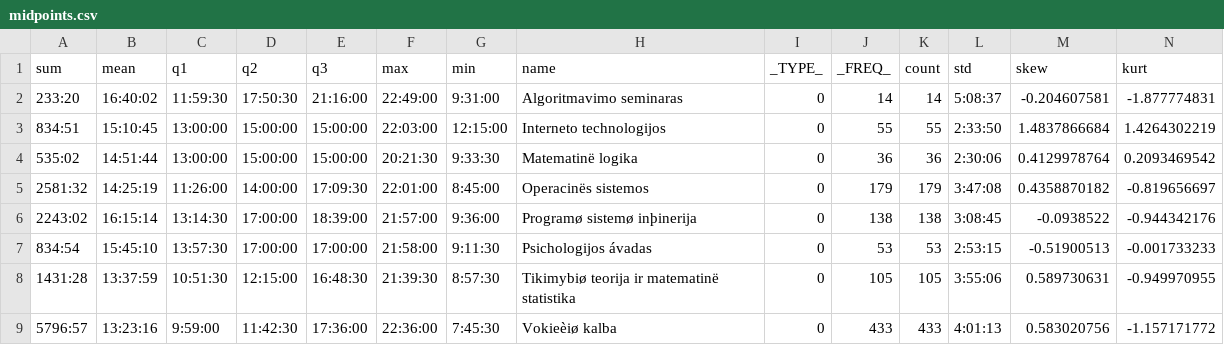
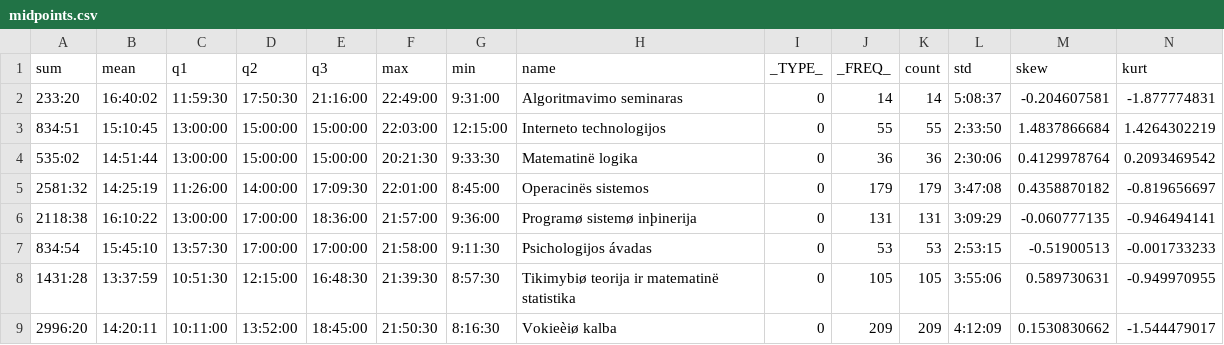
Before and after one commit to vakaras/Statistika, a CSV file: part1/midpoints.csv, drawn as a sheet.

```diff
--- a/part1/midpoints.csv
+++ b/part1/midpoints.csv
@@ -5,5 +5,5 @@ sum,mean,q1,q2,q3,max,min,name,_TYPE_,_FREQ_,count,std,skew,kurt
 2581:32,14:25:19,11:26:00,14:00:00,17:09:30,22:01:00,8:45:00,Operacinës sistemos,0,179,179,3:47:08,0.4358870182,-0.819656697
-2243:02,16:15:14,13:14:30,17:00:00,18:39:00,21:57:00,9:36:00,Programø sistemø inþinerija,0,138,138,3:08:45,-0.0938522,-0.944342176
+2118:38,16:10:22,13:00:00,17:00:00,18:36:00,21:57:00,9:36:00,Programø sistemø inþinerija,0,131,131,3:09:29,-0.060777135,-0.946494141
 834:54,15:45:10,13:57:30,17:00:00,17:00:00,21:58:00,9:11:30,Psichologijos ávadas,0,53,53,2:53:15,-0.51900513,-0.001733233
 1431:28,13:37:59,10:51:30,12:15:00,16:48:30,21:39:30,8:57:30,Tikimybiø teorija ir matematinë statistika,0,105,105,3:55:06,0.589730631,-0.949970955
-5796:57,13:23:16,9:59:00,11:42:30,17:36:00,22:36:00,7:45:30,Vokieèiø kalba,0,433,433,4:01:13,0.583020756,-1.157171772
+2996:20,14:20:11,10:11:00,13:52:00,18:45:00,21:50:30,8:16:30,Vokieèiø kalba,0,209,209,4:12:09,0.1530830662,-1.544479017
```
Also changed, not shown: 1 other file.
